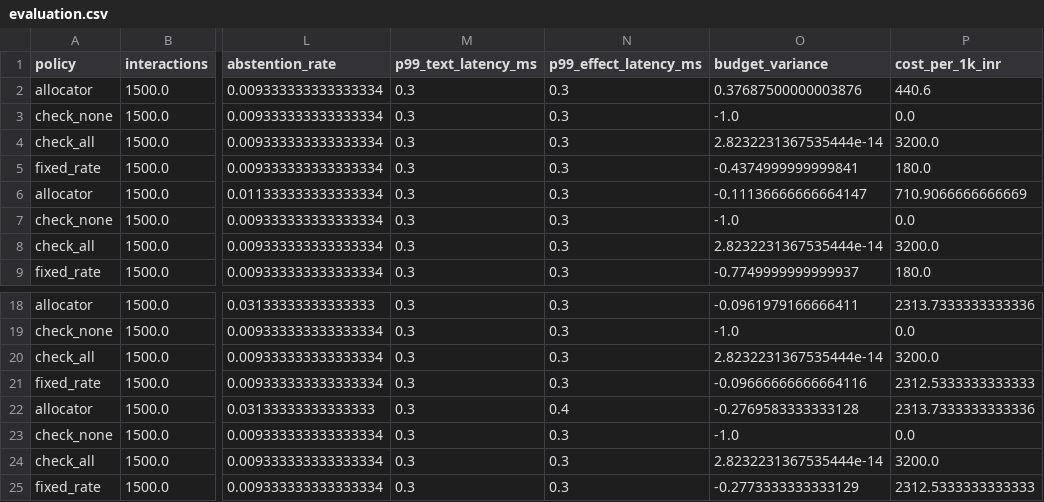
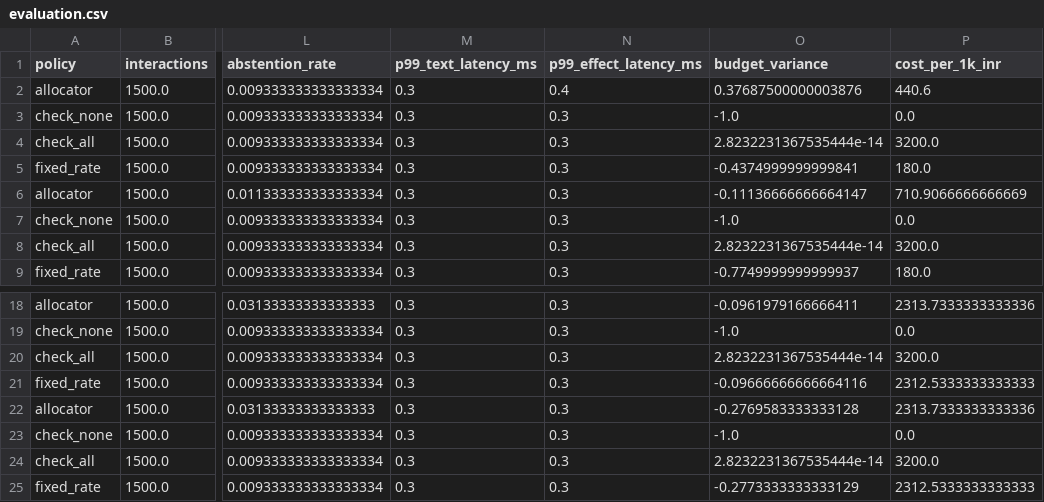
Before and after one commit to Advait-Pathak9222/BurningShadows, a CSV file: reports/evaluation.csv, drawn as a sheet; only a part is shown, gaps mark what is left out; the diff names each change by its address in the sheet, - before the commit and + after, or states it on an @@ line.

```diff
--- a/reports/evaluation.csv
+++ b/reports/evaluation.csv
-N2 (p99_effect_latency_ms): 0.3
+N2 (p99_effect_latency_ms): 0.4
-N22 (p99_effect_latency_ms): 0.4
+N22 (p99_effect_latency_ms): 0.3
```
Also changed, not shown: 8 other files.
